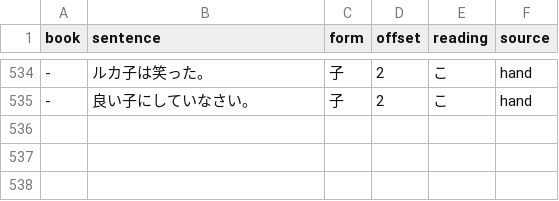
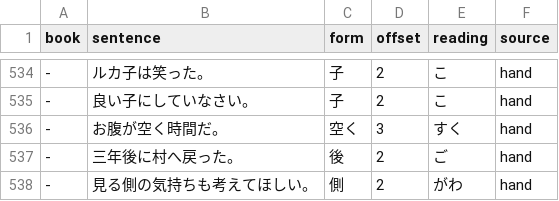
Before and after one commit to blankiekun/yurigana, a TSV file: yurigana/readings-test.tsv, drawn as a sheet; only a part is shown, gaps mark what is left out.

Commit message:
feat(rules): context tables for two-reading words (T530-T532) (#135)
* feat(rules): context tables for 18 two-reading words; 娘 after この/あの hidden, 行き交う not shown (T530-T532)

CONTEXT_TABLE: 1-4 characters before or after the word whose Opus labels of bare
post-war occurrences (2,000 per word, training authors) were all one reading 15+
times, tried after CONTEXT_RULES. Held-out authors: 1,211 newly shown right, 4 wrong.

* fix(rules): drop のドアが あく from 開く's context table (ドアが開く takes either, T154)

* docs: TRADEOFFS T530-T532, HIDDEN rows for 娘 and 行き交う; rule rows for the context table; drop 痕's no-op table

```diff
--- a/yurigana/readings-test.tsv
+++ b/yurigana/readings-test.tsv
@@ -535 +535,4 @@ book	sentence	form	offset	reading	source
 -	良い子にしていなさい。	子	2	こ	hand
+-	お腹が空く時間だ。	空く	3	すく	hand
+-	三年後に村へ戻った。	後	2	ご	hand
+-	見る側の気持ちも考えてほしい。	側	2	がわ	hand
```
Also changed, not shown: 6 other files.
